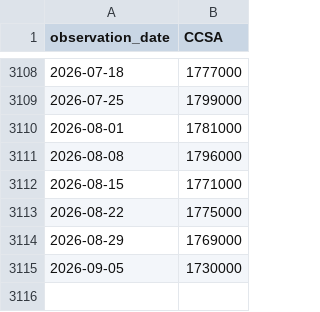
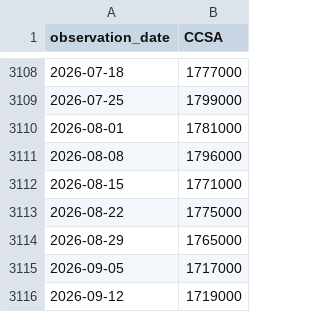
Before and after one commit to jakechinitz/markettiming, a CSV file: data/fred/CCSA.csv, drawn as a sheet; only a part is shown, gaps mark what is left out.

```diff
--- a/data/fred/CCSA.csv
+++ b/data/fred/CCSA.csv
@@ -3113,3 +3113,4 @@ observation_date,CCSA
 2026-08-22,1775000
-2026-08-29,1769000
-2026-09-05,1730000
+2026-08-29,1765000
+2026-09-05,1717000
+2026-09-12,1719000
```
Also changed, not shown: data/fred/DFF.csv, data/fred/ICSA.csv, 3 other files.
